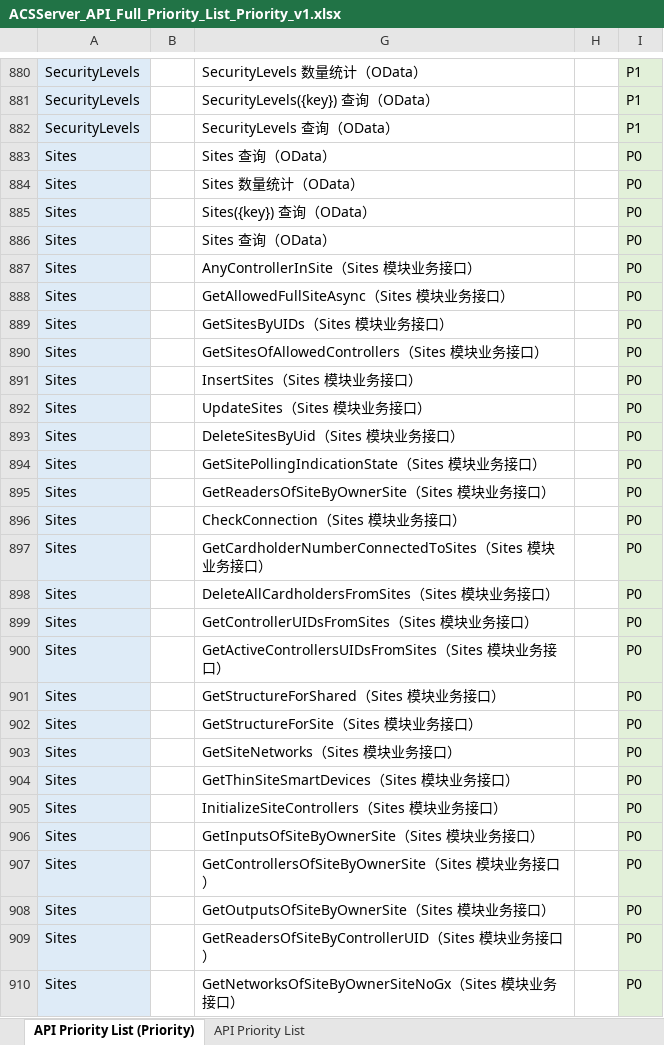
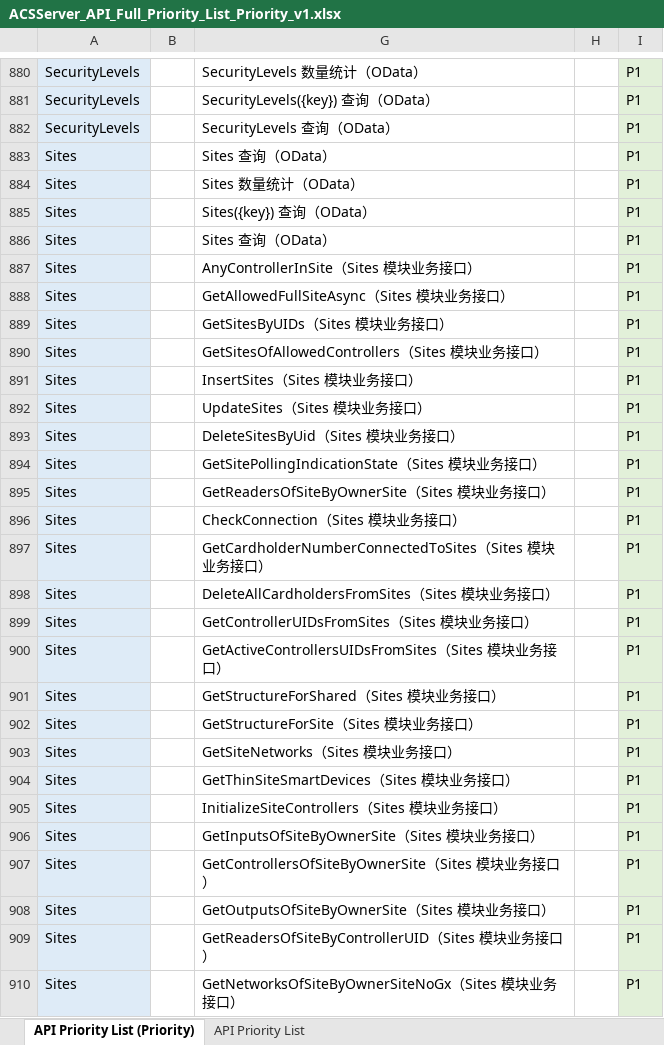
Before and after one commit to fujincursor/hello-world, an Excel workbook: ACSServer_API_Full_Priority_List_Priority_v1.xlsx, sheet API Priority List (Priority), drawn as a sheet; only a part is shown, gaps mark what is left out; values as stored, in another font and other column widths than the file's, no borders; the diff covers the shown part only; the diff names each change by its address in the sheet, - before the commit and + after, or states it on an @@ line.

Commit message:
111
1111111

```diff
--- a/ACSServer_API_Full_Priority_List_Priority_v1.xlsx (sheet API Priority List (Priority))
+++ b/ACSServer_API_Full_Priority_List_Priority_v1.xlsx (sheet API Priority List (Priority))
-I883:I910: P0
+I883:I910: P1
```
Also changed, not shown: 72 edited cells elsewhere in this sheet.
